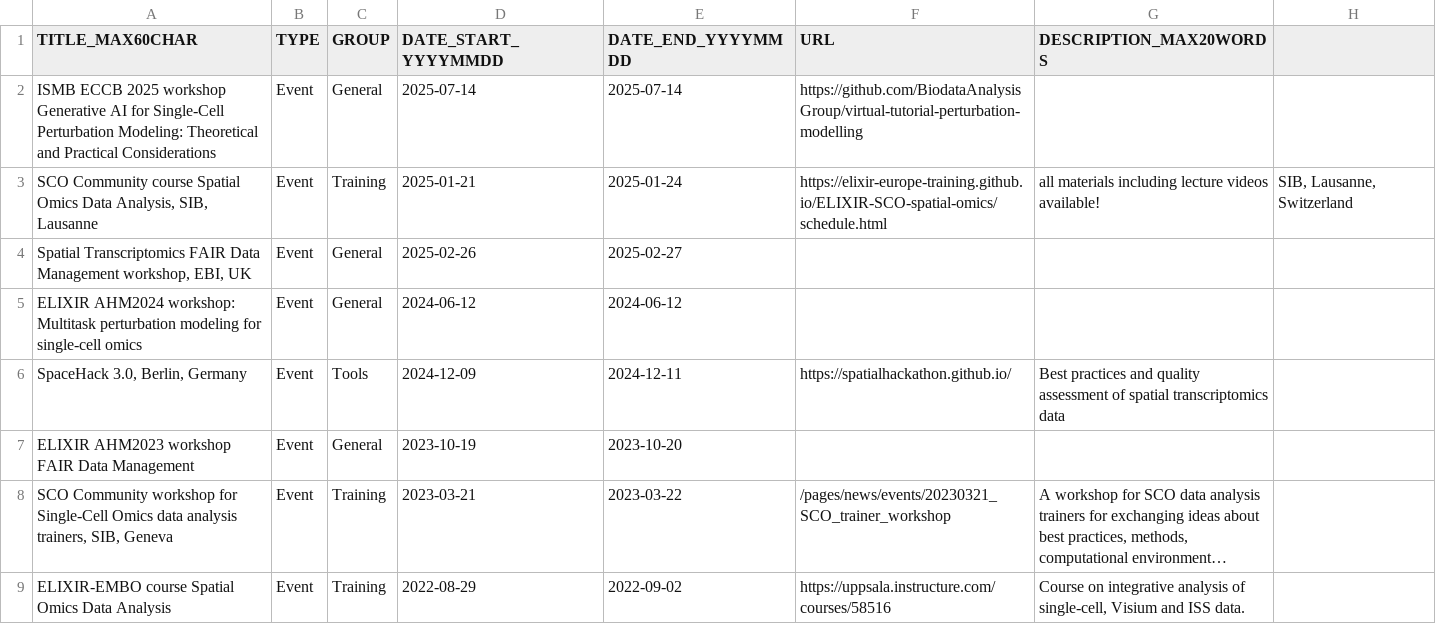
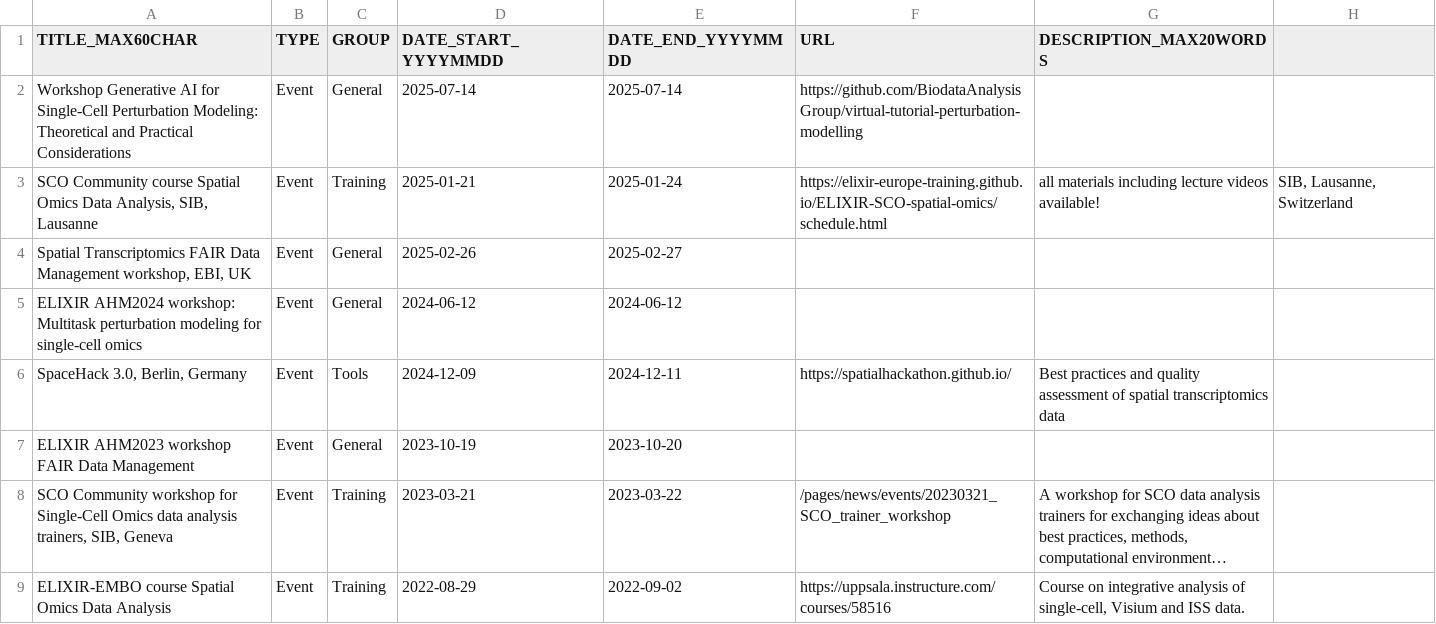
Before and after one commit to elixir-europe/sco-community, a CSV file: docs/pages/news/new_and_events.csv, drawn as a sheet; long unchanged cells end in ….

Commit message:
Update new_and_events.csv

```diff
--- a/docs/pages/news/new_and_events.csv
+++ b/docs/pages/news/new_and_events.csv
@@ -1,3 +1,3 @@
 "TITLE_MAX60CHAR","TYPE","GROUP","DATE_START_YYYYMMDD","DATE_END_YYYYMMDD","URL","DESCRIPTION_MAX20WORDS"
-"ISMB ECCB 2025 workshop Generative AI for Single-Cell Perturbation Modeling: Theoretical and Practical Considerations","Event","General","2025-07-14","2025-07-14","https://github.com/BiodataAnalysisGroup/virtual-tutorial-perturbation-modelling",""
+"Workshop Generative AI for Single-Cell Perturbation Modeling: Theoretical and Practical Considerations","Event","General","2025-07-14","2025-07-14","https://github.com/BiodataAnalysisGroup/virtual-tutorial-perturbation-modelling",""
 "SCO Community course Spatial Omics Data Analysis, SIB, Lausanne","Event","Training","2025-01-21","2025-01-24","https://elixir-europe-training.github.io/ELIXIR-SCO-spatial-omics/schedule.html","all materials including lecture videos available!","SIB, Lausanne, Switzerland"
```
